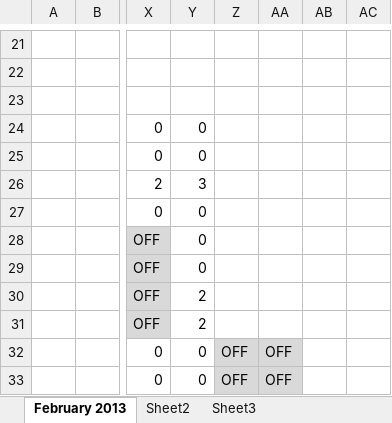
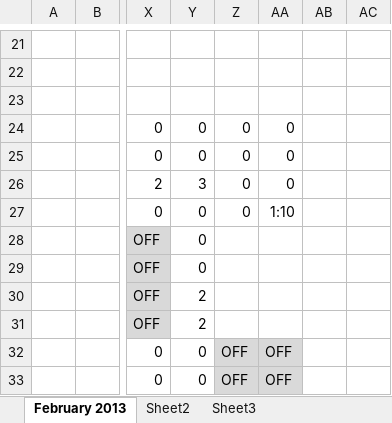
Before and after one commit to shashikant-kumar/ooad-project-ebay, an Excel workbook: Ebay2013/WebContent/TimeSheet/Timesheet_Group5.xlsx, sheet February 2013, drawn as a sheet; only a part is shown, gaps mark what is left out; values as stored, in another font and other column widths than the file's, no borders; the diff names each change by its address in the sheet, - before the commit and + after, or states it on an @@ line.

Commit message:
updated by:priyasmita

```diff
--- a/Ebay2013/WebContent/TimeSheet/Timesheet_Group5.xlsx (sheet February 2013)
+++ b/Ebay2013/WebContent/TimeSheet/Timesheet_Group5.xlsx (sheet February 2013)
-Z24:Z27: (empty)
+Z24:Z27: 0
-AA24:AA26: (empty)
+AA24:AA26: 0
-AA27: (empty)
+AA27: 1:10
```
